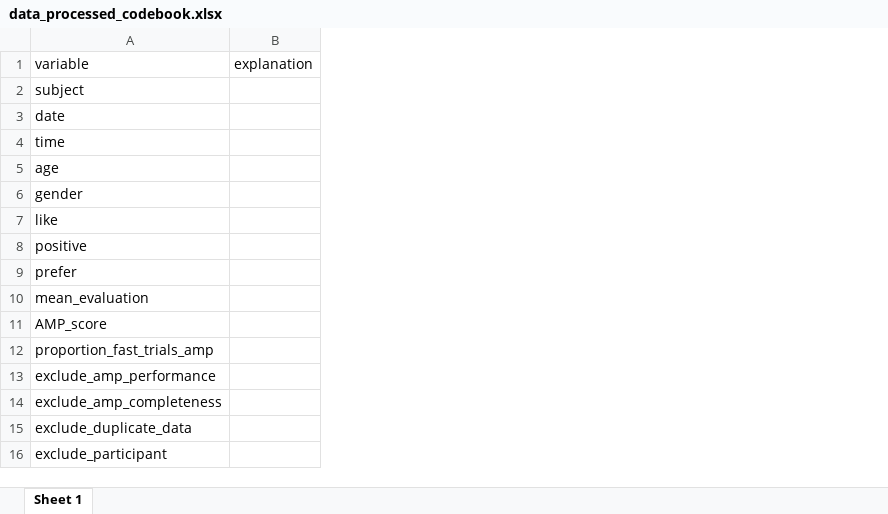
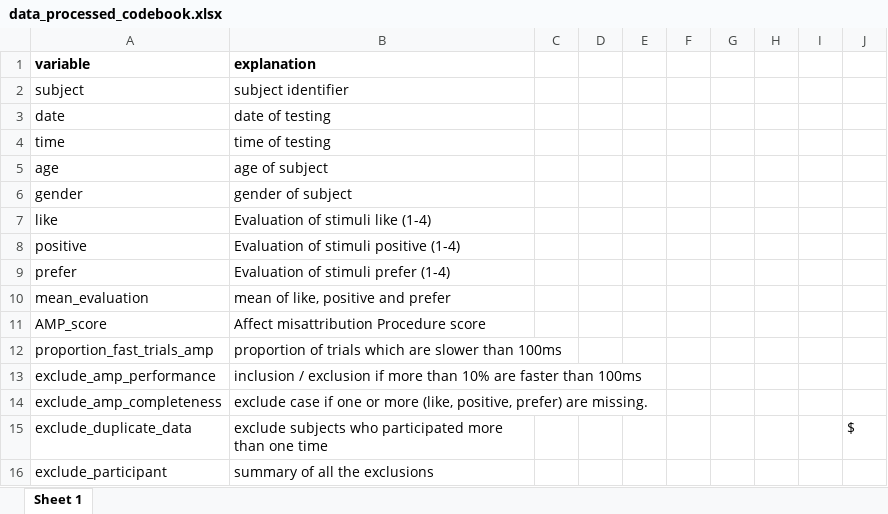
Before and after one commit to david-schlegel/dpm-assignments, an Excel workbook: week 10/implicit evaluations study/data/processed/data_processed_codebook.xlsx, sheet Sheet 1, drawn as a sheet; values as stored, in another font and other column widths than the file's, no borders; removed rows and columns are numbered as before the commit, all else as after; the diff names each change by its address in the sheet, - before the commit and + after, or states it on an @@ line.

Commit message:
Update Codebook

```diff
--- a/week 10/implicit evaluations study/data/processed/data_processed_codebook.xlsx (sheet Sheet 1)
+++ b/week 10/implicit evaluations study/data/processed/data_processed_codebook.xlsx (sheet Sheet 1)
-column B (explanation), empty
+column B (explanation), rows 2-16: subject identifier | date of testing | time of testing | age of subject | gender of subject | Evaluation of stimuli like (1-4) | Evaluation of stimuli positive (1-4) | Evaluation of stimuli prefer (1-4) | mean of like, positive and prefer | Affect misattribution Procedure score | proportion of trials which are slower than 100ms | inclusion / exclusion if more than 10% are faster than 100ms | exclude case if one or more (like, positive, prefer) are missing. | exclude subjects who participated more than one time | summary of all the exclusions
+column C, empty
+column D, empty
+column E, empty
+column F, empty
+column G, empty
+column H, empty
+column I, empty
+column J, row 15: $
-A1 bold: off
+A1 bold: on
```
Also changed, not shown: 1 other file.
